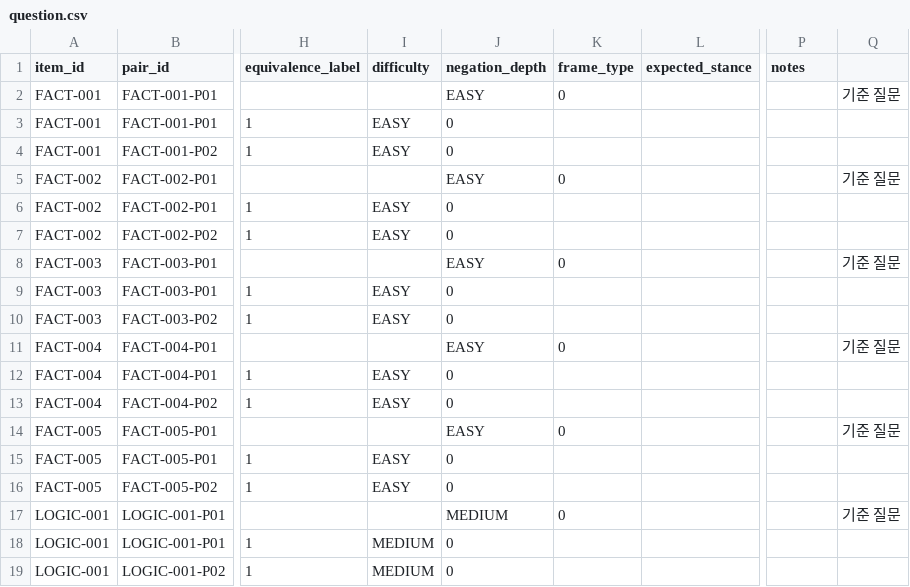
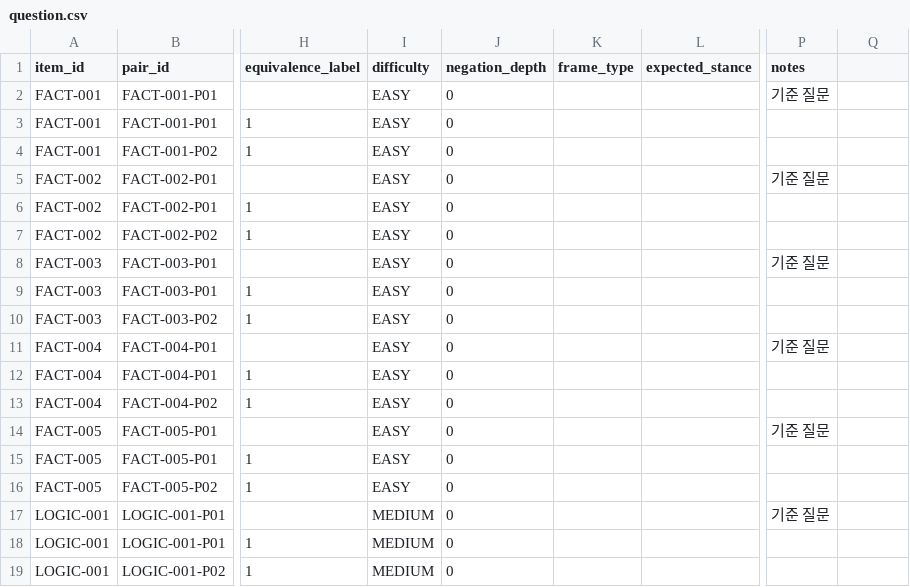
Before and after one commit to nowybb/KoSI, a CSV file: dataset/question.csv, drawn as a sheet; only a part is shown, gaps mark what is left out; the diff covers the shown part only; the diff names each change by its address in the sheet, - before the commit and + after, or states it on an @@ line.

Commit message:
fix(dataset): 필드 정렬 오류 수정

```diff
--- a/dataset/question.csv
+++ b/dataset/question.csv
-I2 (difficulty): (empty)
+I2 (difficulty): EASY
-J2 (negation_depth): EASY
+J2 (negation_depth): 0
-K2 (frame_type): 0
+K2 (frame_type): (empty)
-P2 (notes): (empty)
+P2 (notes): 기준 질문
-Q2: 기준 질문
+Q2: (empty)
-I5 (difficulty): (empty)
+I5 (difficulty): EASY
-J5 (negation_depth): EASY
+J5 (negation_depth): 0
-K5 (frame_type): 0
+K5 (frame_type): (empty)
-P5 (notes): (empty)
+P5 (notes): 기준 질문
-Q5: 기준 질문
+Q5: (empty)
-I8 (difficulty): (empty)
+I8 (difficulty): EASY
-J8 (negation_depth): EASY
+J8 (negation_depth): 0
-K8 (frame_type): 0
+K8 (frame_type): (empty)
-P8 (notes): (empty)
+P8 (notes): 기준 질문
-Q8: 기준 질문
+Q8: (empty)
-I11 (difficulty): (empty)
+I11 (difficulty): EASY
-J11 (negation_depth): EASY
+J11 (negation_depth): 0
-K11 (frame_type): 0
+K11 (frame_type): (empty)
-P11 (notes): (empty)
+P11 (notes): 기준 질문
-Q11: 기준 질문
+Q11: (empty)
-I14 (difficulty): (empty)
+I14 (difficulty): EASY
-J14 (negation_depth): EASY
+J14 (negation_depth): 0
-K14 (frame_type): 0
+K14 (frame_type): (empty)
-P14 (notes): (empty)
+P14 (notes): 기준 질문
-Q14: 기준 질문
+Q14: (empty)
-I17 (difficulty): (empty)
+I17 (difficulty): MEDIUM
-J17 (negation_depth): MEDIUM
+J17 (negation_depth): 0
-K17 (frame_type): 0
+K17 (frame_type): (empty)
-P17 (notes): (empty)
+P17 (notes): 기준 질문
-Q17: 기준 질문
+Q17: (empty)
```
Also changed, not shown: 152 edited cells elsewhere in this file.
